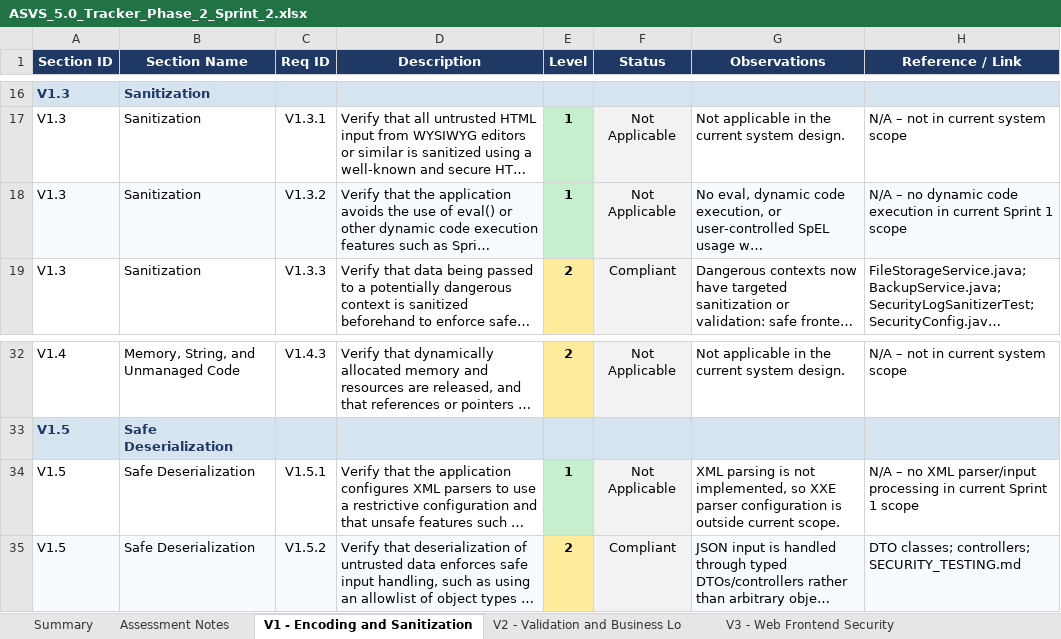
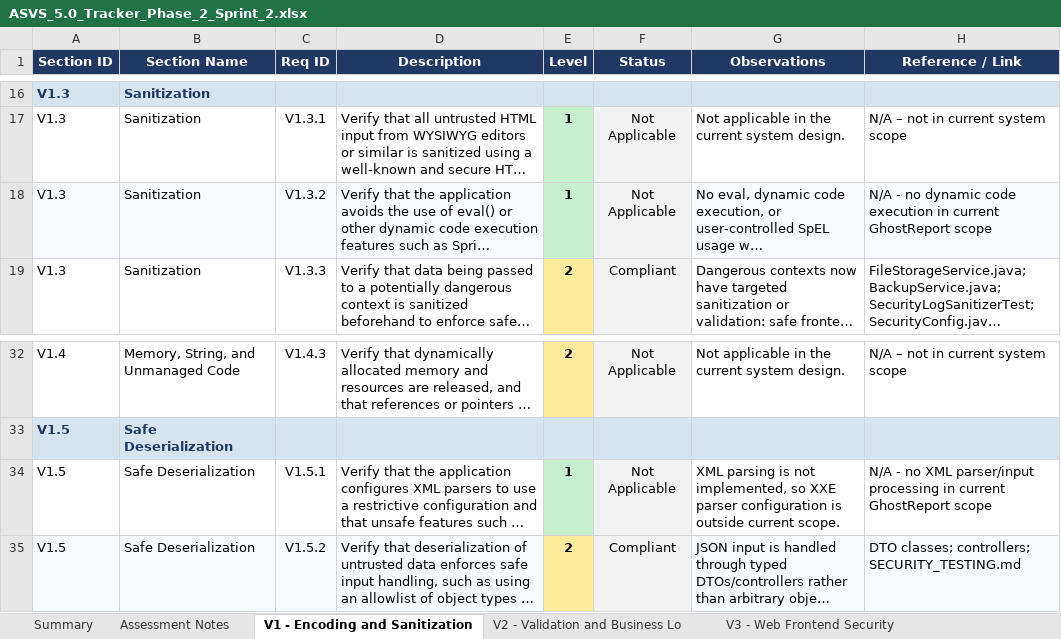
Before and after one commit to mei-desofs/desofs2026-wed_pbs_1, an Excel workbook: Deliverables/Phase 2/Sprint 2/ASVS_5.0_Tracker_Phase_2_Sprint_2.xlsx, sheet V1 - Encoding and Sanitization, drawn as a sheet; only a part is shown, gaps mark what is left out; long unchanged cells end in …; values as stored, in another font and other column widths than the file's, no borders; conditional formats not drawn; the diff names each change by its address in the sheet, - before the commit and + after, or states it on an @@ line.

```diff
--- a/Deliverables/Phase 2/Sprint 2/ASVS_5.0_Tracker_Phase_2_Sprint_2.xlsx (sheet V1 - Encoding and Sanitization)
+++ b/Deliverables/Phase 2/Sprint 2/ASVS_5.0_Tracker_Phase_2_Sprint_2.xlsx (sheet V1 - Encoding and Sanitization)
-H18 (Reference / Link): N/A – no dynamic code execution in current Sprint 1 scope
+H18 (Reference / Link): N/A - no dynamic code execution in current GhostReport scope
-H34 (Reference / Link): N/A – no XML parser/input processing in current Sprint 1 scope
+H34 (Reference / Link): N/A - no XML parser/input processing in current GhostReport scope
```
Also changed, not shown: sheet Assessment Notes, sheet V11 - Cryptography, sheet V3 - Web Frontend Security, 4 other files.
